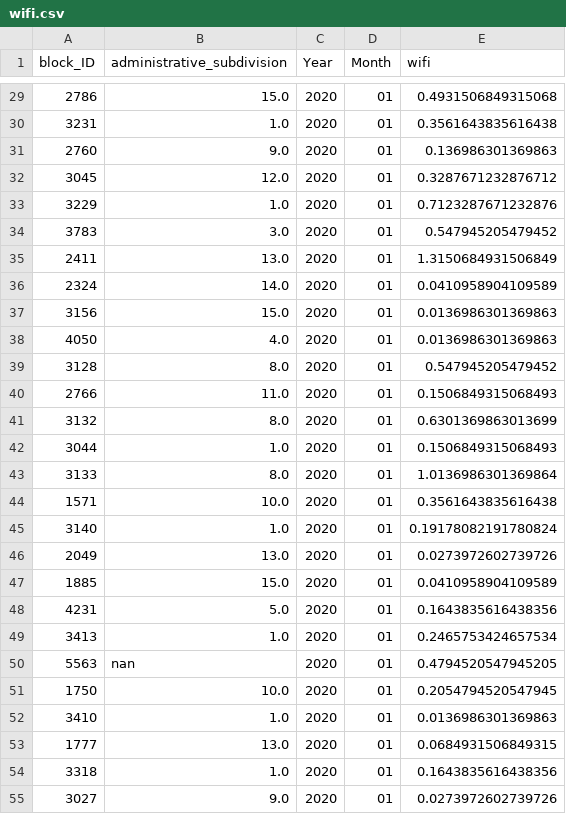
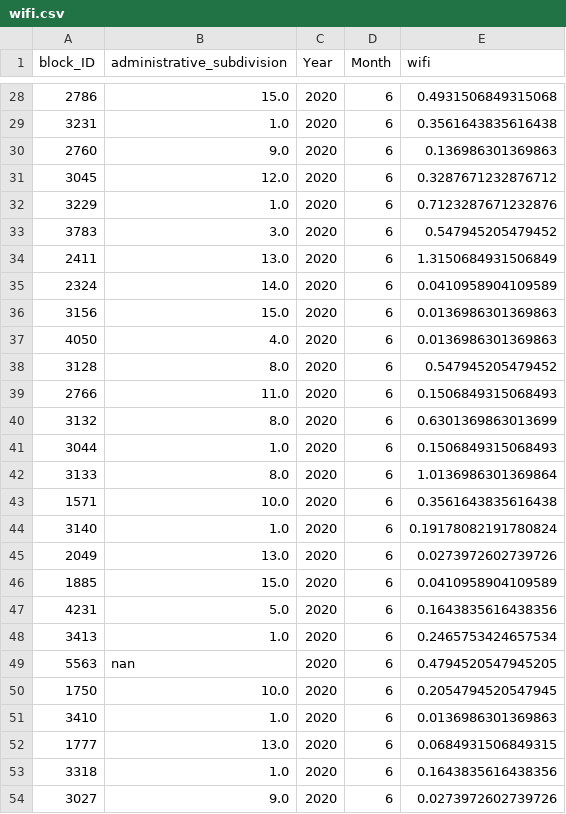
Before and after one commit to delahayethierry/dina, a CSV file: output_data/wifi.csv, drawn as a sheet; only a part is shown, gaps mark what is left out; the diff covers the shown part only.

Commit message:
Parse well the date for wifi

```diff
--- a/output_data/wifi.csv
+++ b/output_data/wifi.csv
@@ -29,27 +28,27 @@ block_ID,administrative_subdivision,Year,Month,wifi
-2786,15.0,2020,01,0.4931506849315068
-3231,1.0,2020,01,0.3561643835616438
-2760,9.0,2020,01,0.136986301369863
-3045,12.0,2020,01,0.3287671232876712
-3229,1.0,2020,01,0.7123287671232876
-3783,3.0,2020,01,0.547945205479452
-2411,13.0,2020,01,1.3150684931506849
-2324,14.0,2020,01,0.0410958904109589
-3156,15.0,2020,01,0.0136986301369863
-4050,4.0,2020,01,0.0136986301369863
-3128,8.0,2020,01,0.547945205479452
-2766,11.0,2020,01,0.1506849315068493
-3132,8.0,2020,01,0.6301369863013699
-3044,1.0,2020,01,0.1506849315068493
-3133,8.0,2020,01,1.0136986301369864
-1571,10.0,2020,01,0.3561643835616438
-3140,1.0,2020,01,0.19178082191780824
-2049,13.0,2020,01,0.0273972602739726
-1885,15.0,2020,01,0.0410958904109589
-4231,5.0,2020,01,0.1643835616438356
-3413,1.0,2020,01,0.2465753424657534
-5563,nan,2020,01,0.4794520547945205
-1750,10.0,2020,01,0.2054794520547945
-3410,1.0,2020,01,0.0136986301369863
-1777,13.0,2020,01,0.0684931506849315
-3318,1.0,2020,01,0.1643835616438356
-3027,9.0,2020,01,0.0273972602739726
+2786,15.0,2020,6,0.4931506849315068
+3231,1.0,2020,6,0.3561643835616438
+2760,9.0,2020,6,0.136986301369863
+3045,12.0,2020,6,0.3287671232876712
+3229,1.0,2020,6,0.7123287671232876
+3783,3.0,2020,6,0.547945205479452
+2411,13.0,2020,6,1.3150684931506849
+2324,14.0,2020,6,0.0410958904109589
+3156,15.0,2020,6,0.0136986301369863
+4050,4.0,2020,6,0.0136986301369863
+3128,8.0,2020,6,0.547945205479452
+2766,11.0,2020,6,0.1506849315068493
+3132,8.0,2020,6,0.6301369863013699
+3044,1.0,2020,6,0.1506849315068493
+3133,8.0,2020,6,1.0136986301369864
+1571,10.0,2020,6,0.3561643835616438
+3140,1.0,2020,6,0.19178082191780824
+2049,13.0,2020,6,0.0273972602739726
+1885,15.0,2020,6,0.0410958904109589
+4231,5.0,2020,6,0.1643835616438356
+3413,1.0,2020,6,0.2465753424657534
+5563,nan,2020,6,0.4794520547945205
+1750,10.0,2020,6,0.2054794520547945
+3410,1.0,2020,6,0.0136986301369863
+1777,13.0,2020,6,0.0684931506849315
+3318,1.0,2020,6,0.1643835616438356
+3027,9.0,2020,6,0.0273972602739726
```
Also changed, not shown: 3 added rows, 5 removed rows and 44 edited cells elsewhere in this file, output_data/wifi_geolocated.csv, 2 other files.
